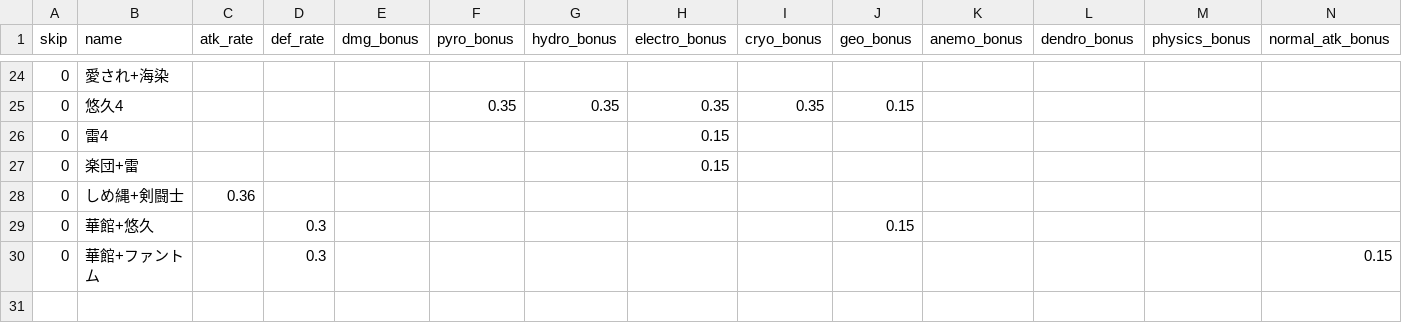
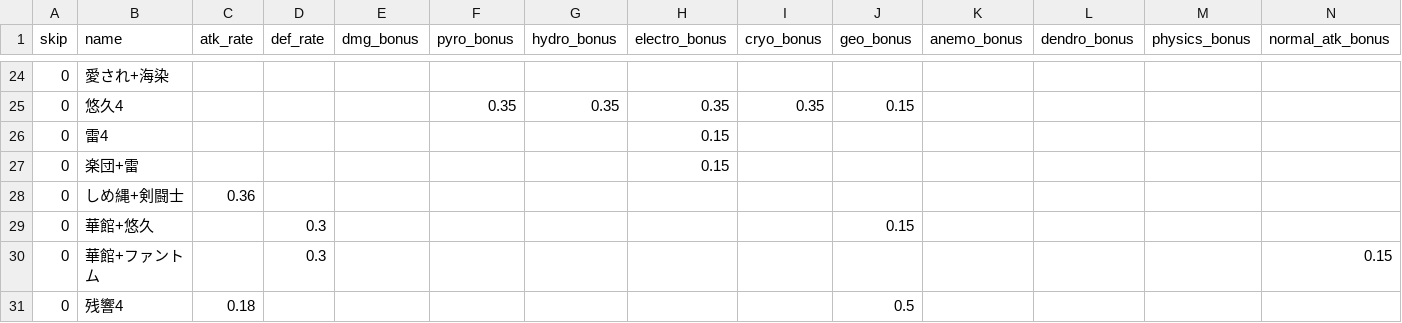
Before and after one commit to kuronekoieko/genshin, a CSV file: Assets/_MyAssets/Resources/CSV/ArtSet.csv, drawn as a sheet; only a part is shown, gaps mark what is left out; rows hold the shown columns only; the diff names each change by its address in the sheet, - before the commit and + after, or states it on an @@ line.

```diff
--- a/Assets/_MyAssets/Resources/CSV/ArtSet.csv
+++ b/Assets/_MyAssets/Resources/CSV/ArtSet.csv
+row 31: 0 | 残響4 | 0.18 |  |  |  |  |  |  | 0.5
```
Also changed, not shown: Assets/_MyAssets/CSV/Arataki/Arataki.csv, Assets/_MyAssets/CSV/Chiori/Chiori.csv, 3 other files.
